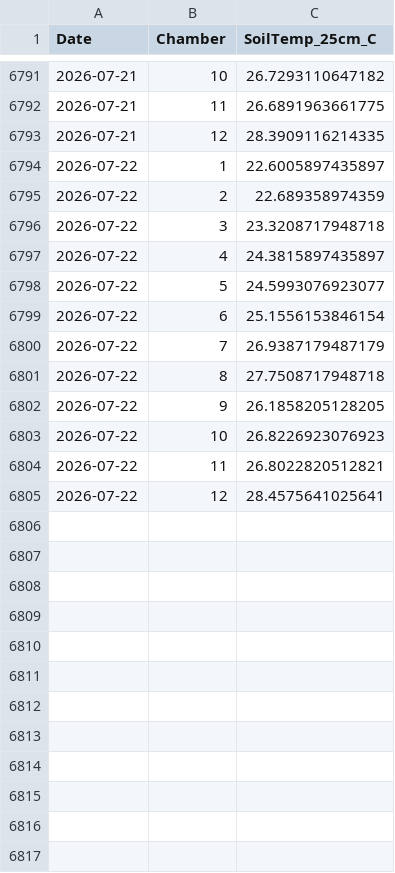
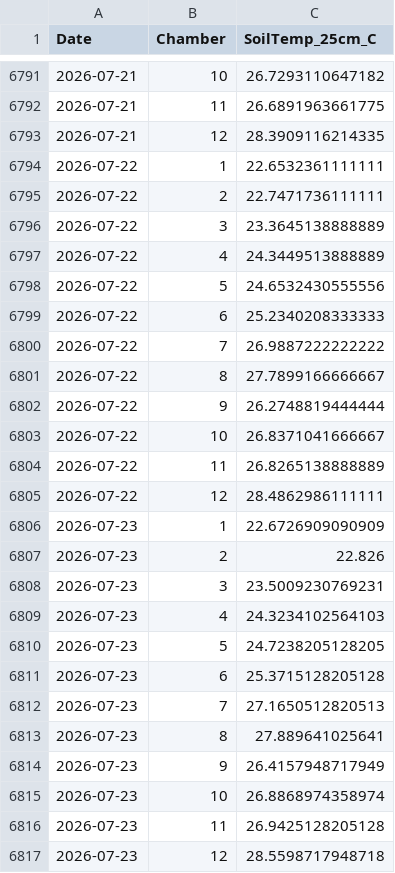
Before and after one commit to abbylewis/GENX_flux_data, a CSV file: processed_data/soil_temp_daily.csv, drawn as a sheet; only a part is shown, gaps mark what is left out.

```diff
--- a/processed_data/soil_temp_daily.csv
+++ b/processed_data/soil_temp_daily.csv
@@ -6793,13 +6793,25 @@
 2026-07-21,12,28.3909116214335
-2026-07-22,1,22.6005897435897
-2026-07-22,2,22.689358974359
-2026-07-22,3,23.3208717948718
-2026-07-22,4,24.3815897435897
-2026-07-22,5,24.5993076923077
-2026-07-22,6,25.1556153846154
-2026-07-22,7,26.9387179487179
-2026-07-22,8,27.7508717948718
-2026-07-22,9,26.1858205128205
-2026-07-22,10,26.8226923076923
-2026-07-22,11,26.8022820512821
-2026-07-22,12,28.4575641025641
+2026-07-22,1,22.6532361111111
+2026-07-22,2,22.7471736111111
+2026-07-22,3,23.3645138888889
+2026-07-22,4,24.3449513888889
+2026-07-22,5,24.6532430555556
+2026-07-22,6,25.2340208333333
+2026-07-22,7,26.9887222222222
+2026-07-22,8,27.7899166666667
+2026-07-22,9,26.2748819444444
+2026-07-22,10,26.8371041666667
+2026-07-22,11,26.8265138888889
+2026-07-22,12,28.4862986111111
+2026-07-23,1,22.6726909090909
+2026-07-23,2,22.826
+2026-07-23,3,23.5009230769231
+2026-07-23,4,24.3234102564103
+2026-07-23,5,24.7238205128205
+2026-07-23,6,25.3715128205128
+2026-07-23,7,27.1650512820513
+2026-07-23,8,27.889641025641
+2026-07-23,9,26.4157948717949
+2026-07-23,10,26.8868974358974
+2026-07-23,11,26.9425128205128
+2026-07-23,12,28.5598717948718
```
Also changed, not shown: processed_data/chamber_temp_daily.csv, 6 other files.
